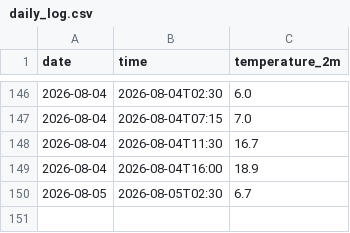
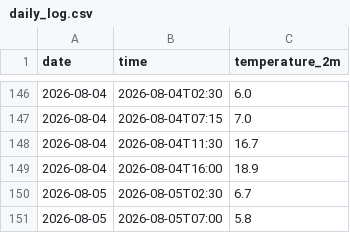
Before and after one commit to AbhinavV-codesk00l/weather-tracker, a CSV file: daily_log.csv, drawn as a sheet; only a part is shown, gaps mark what is left out; the diff names each change by its address in the sheet, - before the commit and + after, or states it on an @@ line.

```diff
--- a/daily_log.csv
+++ b/daily_log.csv
+row 151: 2026-08-05 | 2026-08-05T07:00 | 5.8
```
